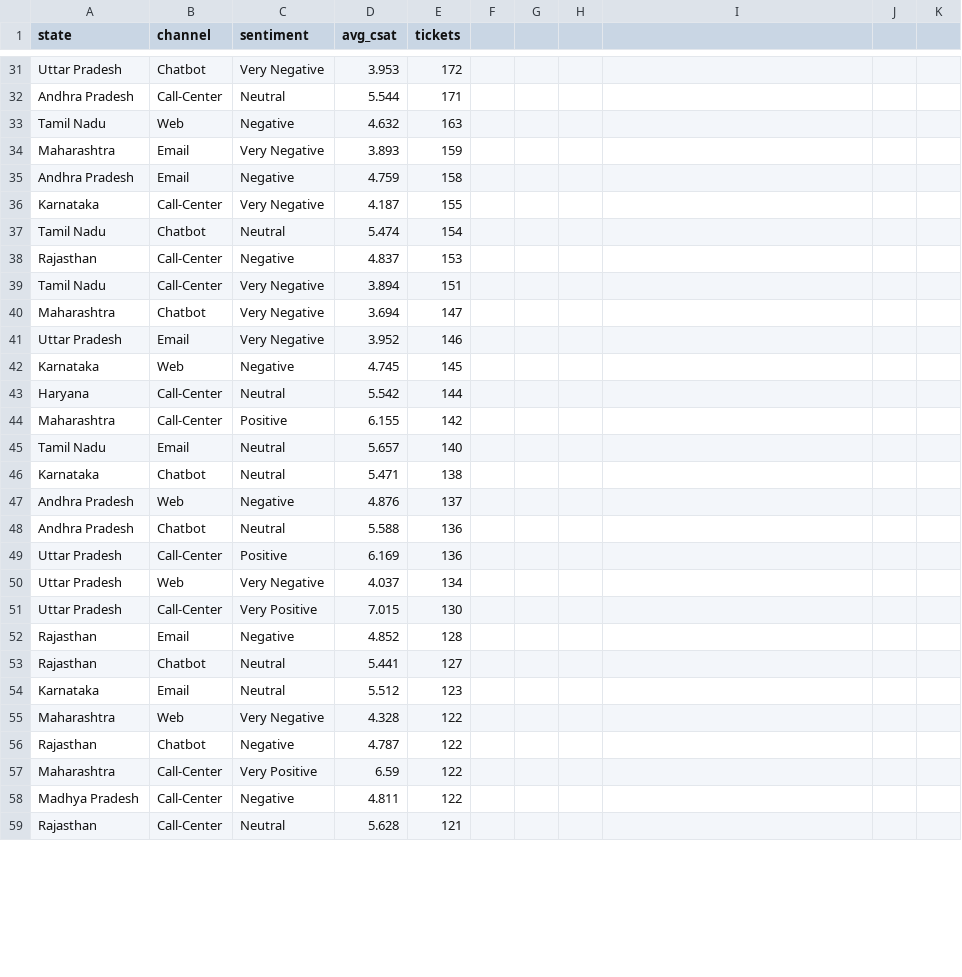
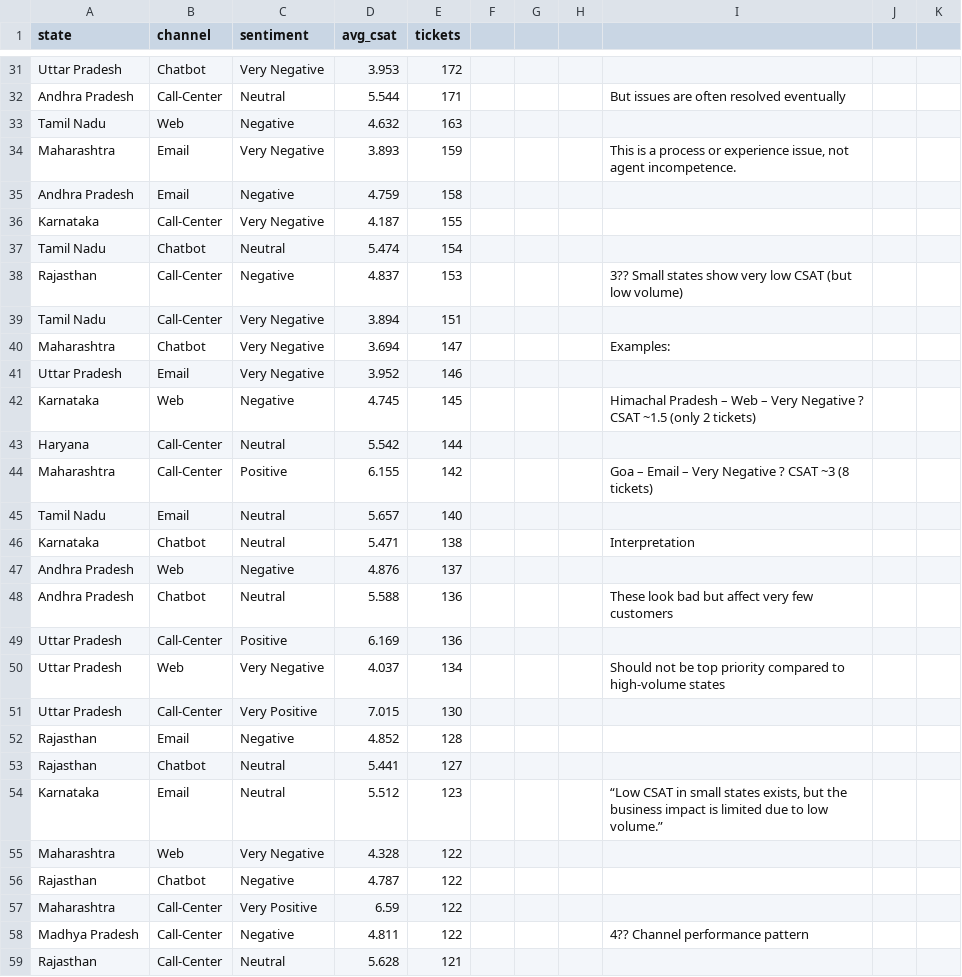
Before and after one commit to zaynah11/1st-PWC-project_flipkart, a CSV file: reports-5/5_csat_state_channel_sentiment.csv, drawn as a sheet; only a part is shown, gaps mark what is left out; the diff covers the shown part only; the diff names each change by its address in the sheet, - before the commit and + after, or states it on an @@ line.

```diff
--- a/reports-5/5_csat_state_channel_sentiment.csv
+++ b/reports-5/5_csat_state_channel_sentiment.csv
-I32: (empty)
+I32: But issues are often resolved eventually
-I34: (empty)
+I34: This is a process or experience issue, not agent incompetence.
-I38: (empty)
+I38: 3?? Small states show very low CSAT (but low volume)
-I40: (empty)
+I40: Examples:
-I42: (empty)
+I42: Himachal Pradesh – Web – Very Negative ? CSAT ~1.5 (only 2 tickets)
-I44: (empty)
+I44: Goa – Email – Very Negative ? CSAT ~3 (8 tickets)
-I46: (empty)
+I46: Interpretation
-I48: (empty)
+I48: These look bad but affect very few customers
-I50: (empty)
+I50: Should not be top priority compared to high-volume states
-I54: (empty)
+I54: “Low CSAT in small states exists, but the business impact is limited due to low volume.”
-I58: (empty)
+I58: 4?? Channel performance pattern
```
Also changed, not shown: 180 edited cells elsewhere in this file, reports-5/6_channel_callcenter_csat.csv, 1 other file.
